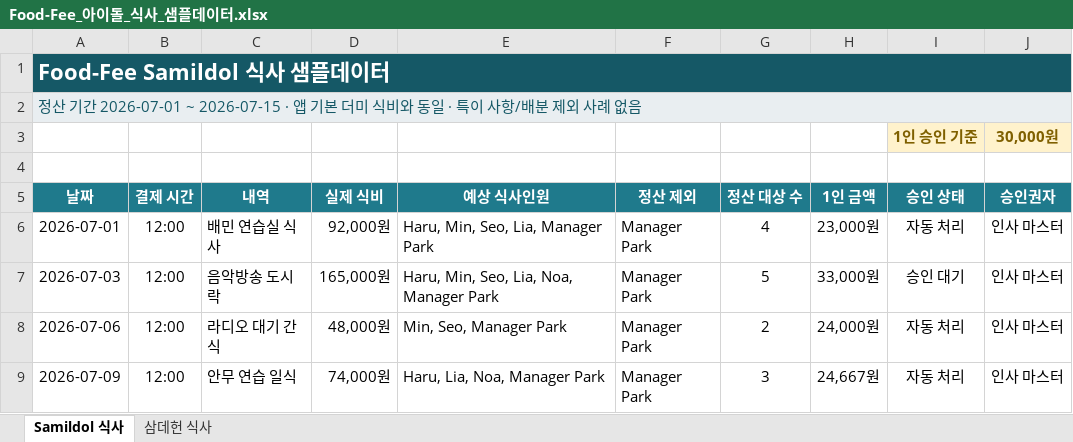
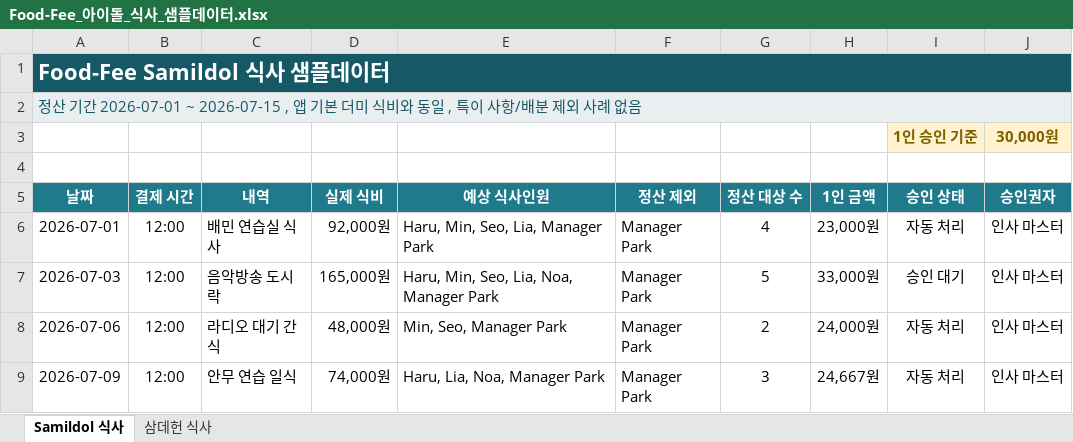
Before and after one commit to JoonseokWon/Sik-B, an Excel workbook: sample-data/식사 정보/Food-Fee_아이돌_식사_샘플데이터.xlsx, sheet Samildol 식사, drawn as a sheet; values as stored, in another font and other column widths than the file's, no borders; conditional formats and table styles not drawn; the diff names each change by its address in the sheet, - before the commit and + after, or states it on an @@ line.

Commit message:
Normalize punctuation in sample data

```diff
--- a/sample-data/식사 정보/Food-Fee_아이돌_식사_샘플데이터.xlsx (sheet Samildol 식사)
+++ b/sample-data/식사 정보/Food-Fee_아이돌_식사_샘플데이터.xlsx (sheet Samildol 식사)
-A2 (날짜): …2026-07-01 ~ 2026-07-15 · 앱 기본 더미 식비와 동일 · 특이 사…
+A2 (날짜): …2026-07-01 ~ 2026-07-15 , 앱 기본 더미 식비와 동일 , 특이 사…
```
Also changed, not shown: sheet 삼데헌 식사.
